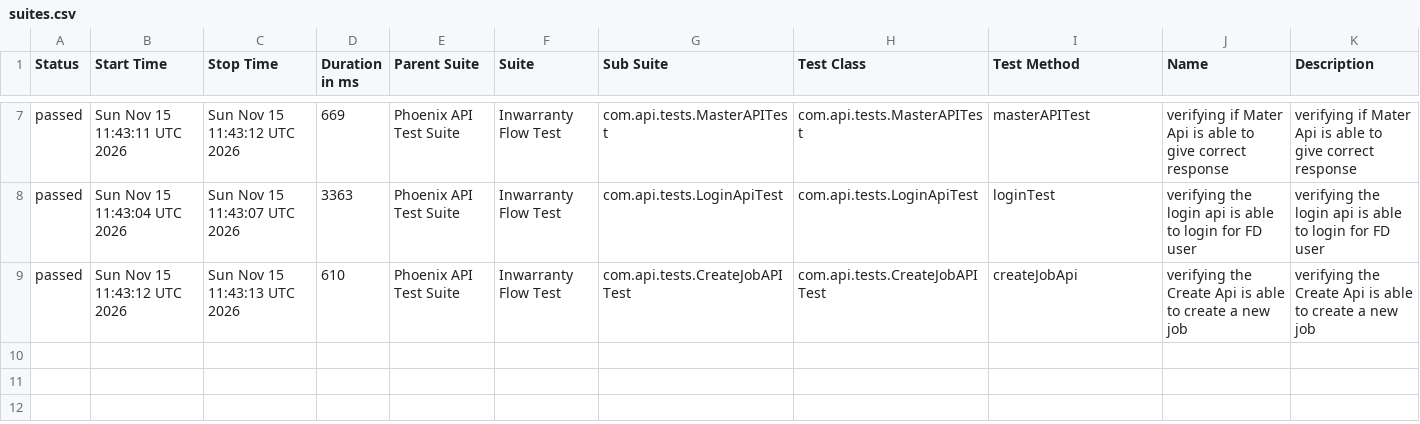
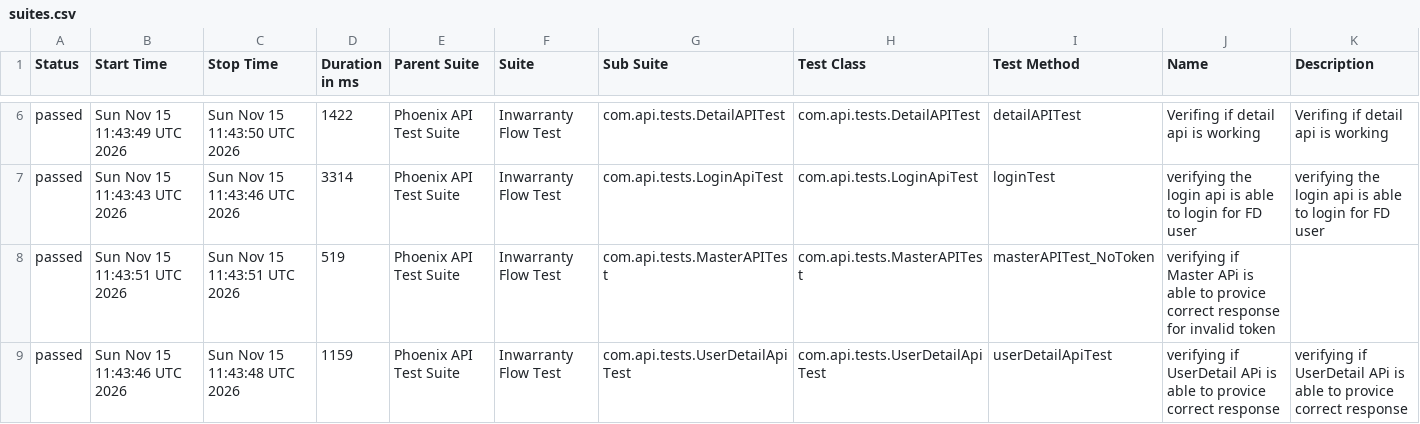
Before and after one commit to RanjaniManuel/PhoenixTestAutomationFramework, a CSV file: data/suites.csv, drawn as a sheet; only a part is shown, gaps mark what is left out; the diff covers the shown part only.

```diff
--- a/data/suites.csv
+++ b/data/suites.csv
@@ -7,3 +6,4 @@
-"passed","Sun Nov 15 11:43:11 UTC 2026","Sun Nov 15 11:43:12 UTC 2026","669","Phoenix API Test Suite","Inwarranty Flow Test","com.api.tests.MasterAPITest","com.api.tests.MasterAPITest","masterAPITest","verifying if Mater Api is able to give correct response","verifying if Mater Api is able to give correct response"
-"passed","Sun Nov 15 11:43:04 UTC 2026","Sun Nov 15 11:43:07 UTC 2026","3363","Phoenix API Test Suite","Inwarranty Flow Test","com.api.tests.LoginApiTest","com.api.tests.LoginApiTest","loginTest","verifying the login api is able to login for FD user","verifying the login api is able to login for FD user"
-"passed","Sun Nov 15 11:43:12 UTC 2026","Sun Nov 15 11:43:13 UTC 2026","610","Phoenix API Test Suite","Inwarranty Flow Test","com.api.tests.CreateJobAPITest","com.api.tests.CreateJobAPITest","createJobApi","verifying the Create Api is able to create a new job","verifying the Create Api is able to create a new job"
+"passed","Sun Nov 15 11:43:49 UTC 2026","Sun Nov 15 11:43:50 UTC 2026","1422","Phoenix API Test Suite","Inwarranty Flow Test","com.api.tests.DetailAPITest","com.api.tests.DetailAPITest","detailAPITest","Verifing if  detail api is working ","Verifing if  detail api is working "
+"passed","Sun Nov 15 11:43:43 UTC 2026","Sun Nov 15 11:43:46 UTC 2026","3314","Phoenix API Test Suite","Inwarranty Flow Test","com.api.tests.LoginApiTest","com.api.tests.LoginApiTest","loginTest","verifying the login api is able to login for FD user","verifying the login api is able to login for FD user"
+"passed","Sun Nov 15 11:43:51 UTC 2026","Sun Nov 15 11:43:51 UTC 2026","519","Phoenix API Test Suite","Inwarranty Flow Test","com.api.tests.MasterAPITest","com.api.tests.MasterAPITest","masterAPITest_NoToken","verifying if Master APi is able to provice correct response for invalid token",""
+"passed","Sun Nov 15 11:43:46 UTC 2026","Sun Nov 15 11:43:48 UTC 2026","1159","Phoenix API Test Suite","Inwarranty Flow Test","com.api.tests.UserDetailApiTest","com.api.tests.UserDetailApiTest","userDetailApiTest","verifying if UserDetail APi is able to provice correct response","verifying if UserDetail APi is able to provice correct response"
```
Also changed, not shown: 1 removed row and 26 edited cells elsewhere in this file, data/behaviors.csv, 49 other files.
